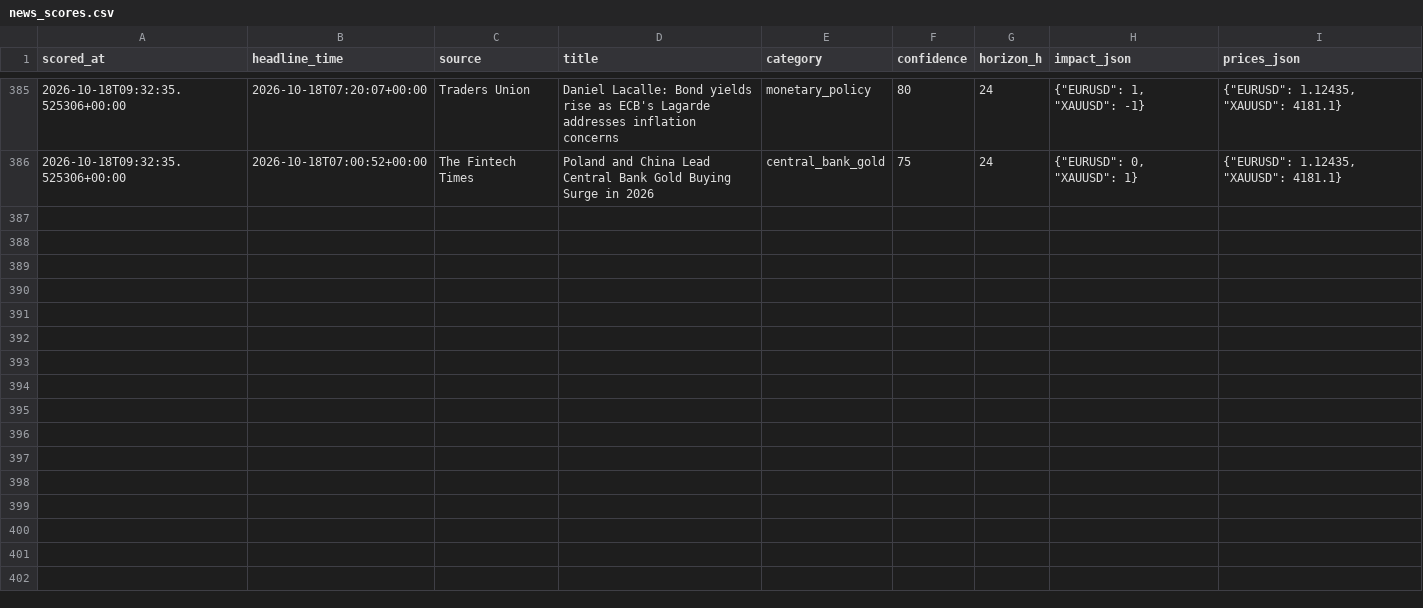
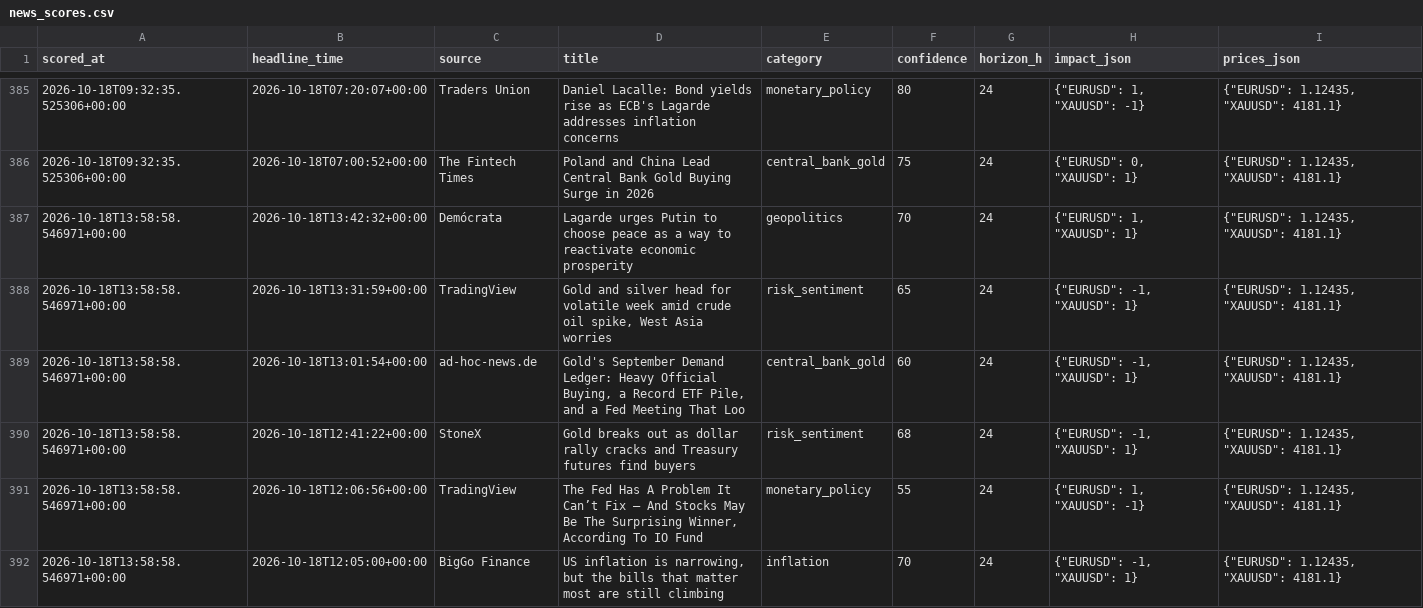
Before and after one commit to sobhansbp/Trade-, a CSV file: journal/news_scores.csv, drawn as a sheet; only a part is shown, gaps mark what is left out; the diff covers the shown part only; the diff names each change by its address in the sheet, - before the commit and + after, or states it on an @@ line.

```diff
--- a/journal/news_scores.csv
+++ b/journal/news_scores.csv
+row 387: 2026-10-18T13:58:58.546971+00:00 | 2026-10-18T13:42:32+00:00 | Demócrata | Lagarde urges Putin to choose peace as a way to reactivate economic prosperity | geopolitics | 70 | 24 | {"EURUSD": 1, "XAUUSD": 1} | {"EURUSD": 1.12435, "XAUUSD": 4181.1}
+row 388: 2026-10-18T13:58:58.546971+00:00 | 2026-10-18T13:31:59+00:00 | TradingView | Gold and silver head for volatile week amid crude oil spike, West Asia worries | risk_sentiment | 65 | 24 | {"EURUSD": -1, "XAUUSD": 1} | {"EURUSD": 1.12435, "XAUUSD": 4181.1}
+row 389: 2026-10-18T13:58:58.546971+00:00 | 2026-10-18T13:01:54+00:00 | ad-hoc-news.de | Gold's September Demand Ledger: Heavy Official Buying, a Record ETF Pile, and a Fed Meeting That Loo | central_bank_gold | 60 | 24 | {"EURUSD": -1, "XAUUSD": 1} | {"EURUSD": 1.12435, "XAUUSD": 4181.1}
+row 390: 2026-10-18T13:58:58.546971+00:00 | 2026-10-18T12:41:22+00:00 | StoneX | Gold breaks out as dollar rally cracks and Treasury futures find buyers | risk_sentiment | 68 | 24 | {"EURUSD": -1, "XAUUSD": 1} | {"EURUSD": 1.12435, "XAUUSD": 4181.1}
+row 391: 2026-10-18T13:58:58.546971+00:00 | 2026-10-18T12:06:56+00:00 | TradingView | The Fed Has A Problem It Can’t Fix — And Stocks May Be The Surprising Winner, According To IO Fund | monetary_policy | 55 | 24 | {"EURUSD": 1, "XAUUSD": -1} | {"EURUSD": 1.12435, "XAUUSD": 4181.1}
+row 392: 2026-10-18T13:58:58.546971+00:00 | 2026-10-18T12:05:00+00:00 | BigGo Finance | US inflation is narrowing, but the bills that matter most are still climbing | inflation | 70 | 24 | {"EURUSD": -1, "XAUUSD": 1} | {"EURUSD": 1.12435, "XAUUSD": 4181.1}
```
Also changed, not shown: 5 added rows elsewhere in this file, journal/paper_equity.csv, journal/signals.csv, 2 other files.
